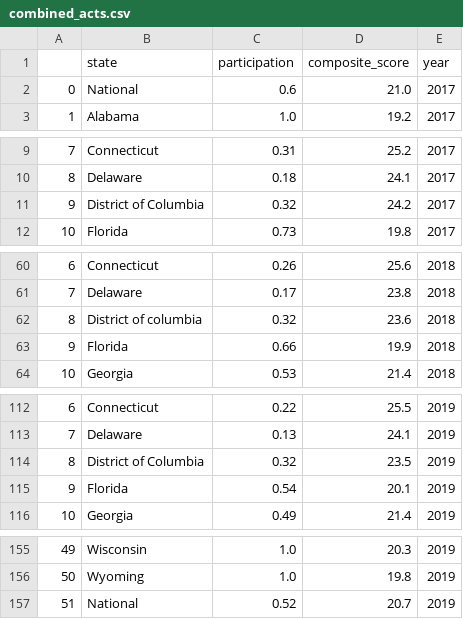
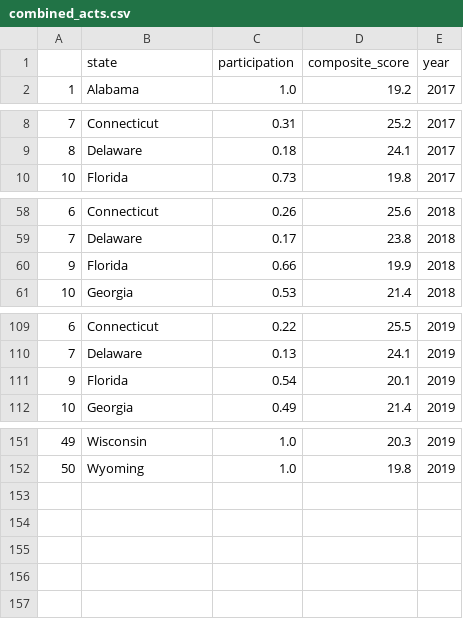
Before and after one commit to Avanyali/GA_SAT_ACT_Analysis, a CSV file: data/combined_acts.csv, drawn as a sheet; only a part is shown, gaps mark what is left out.

```diff
--- a/data/combined_acts.csv
+++ b/data/combined_acts.csv
@@ -1,3 +1,2 @@
 ,state,participation,composite_score,year
-0,National,0.6,21.0,2017
 1,Alabama,1.0,19.2,2017
@@ -10,3 +9,2 @@
 8,Delaware,0.18,24.1,2017
-9,District of Columbia,0.32,24.2,2017
 10,Florida,0.73,19.8,2017
@@ -61,3 +59,2 @@
 7,Delaware,0.17,23.8,2018
-8,District of columbia,0.32,23.6,2018
 9,Florida,0.66,19.9,2018
@@ -113,3 +110,2 @@
 7,Delaware,0.13,24.1,2019
-8,District of Columbia,0.32,23.5,2019
 9,Florida,0.54,20.1,2019
@@ -156,2 +152 @@
 50,Wyoming,1.0,19.8,2019
-51,National,0.52,20.7,2019
```
Also changed, not shown: data/combined_sats.csv, 1 other file.
